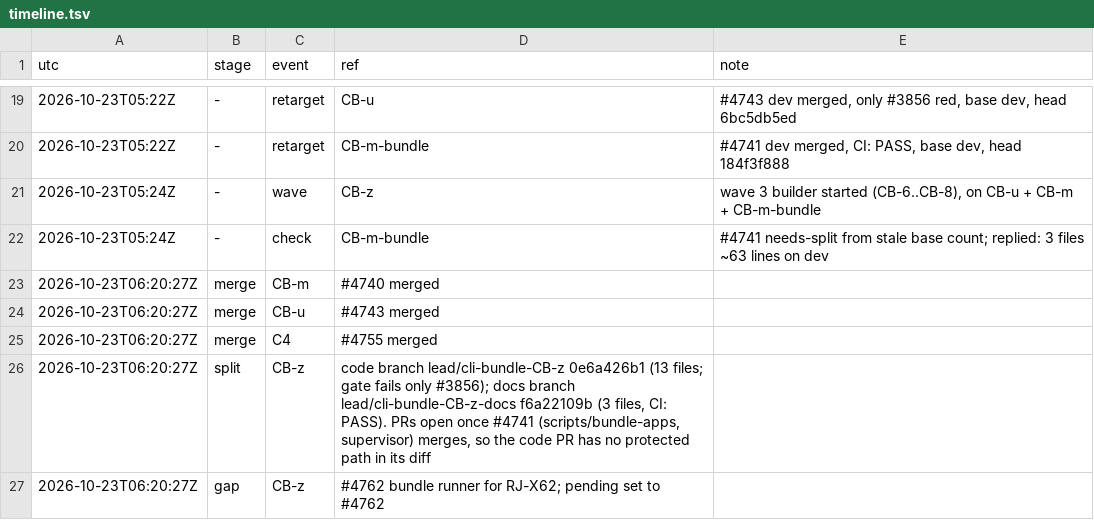
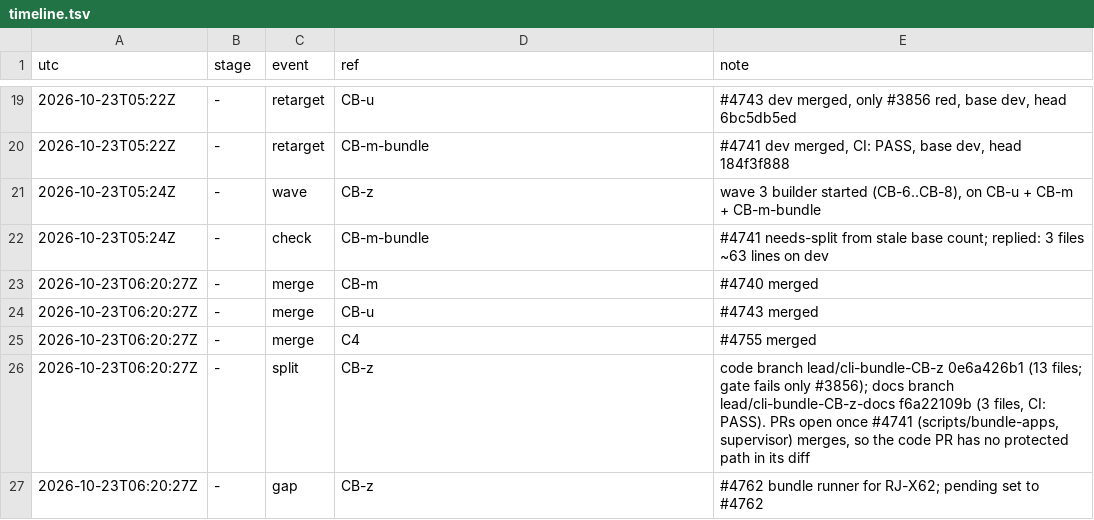
Before and after one commit to qbtrix/creative-apps, a TSV file: docs/leads/suite-cli-bundle/timeline.tsv, drawn as a sheet; only a part is shown, gaps mark what is left out.

Commit message:
record: timeline columns

```diff
--- a/docs/leads/suite-cli-bundle/timeline.tsv
+++ b/docs/leads/suite-cli-bundle/timeline.tsv
@@ -22,6 +22,6 @@ utc	stage	event	ref	note
 2026-10-23T05:24Z	-	check	CB-m-bundle	#4741 needs-split from stale base count; replied: 3 files ~63 lines on dev
-2026-10-23T06:20:27Z	merge	CB-m	#4740 merged
-2026-10-23T06:20:27Z	merge	CB-u	#4743 merged
-2026-10-23T06:20:27Z	merge	C4	#4755 merged
-2026-10-23T06:20:27Z	split	CB-z	code branch lead/cli-bundle-CB-z 0e6a426b1 (13 files; gate fails only #3856); docs branch lead/cli-bundle-CB-z-docs f6a22109b (3 files, CI: PASS). PRs open once #4741 (scripts/bundle-apps, supervisor) merges, so the code PR has no protected path in its diff
-2026-10-23T06:20:27Z	gap	CB-z	#4762 bundle runner for RJ-X62; pending set to #4762
+2026-10-23T06:20:27Z	-	merge	CB-m	#4740 merged
+2026-10-23T06:20:27Z	-	merge	CB-u	#4743 merged
+2026-10-23T06:20:27Z	-	merge	C4	#4755 merged
+2026-10-23T06:20:27Z	-	split	CB-z	code branch lead/cli-bundle-CB-z 0e6a426b1 (13 files; gate fails only #3856); docs branch lead/cli-bundle-CB-z-docs f6a22109b (3 files, CI: PASS). PRs open once #4741 (scripts/bundle-apps, supervisor) merges, so the code PR has no protected path in its diff
+2026-10-23T06:20:27Z	-	gap	CB-z	#4762 bundle runner for RJ-X62; pending set to #4762
```
